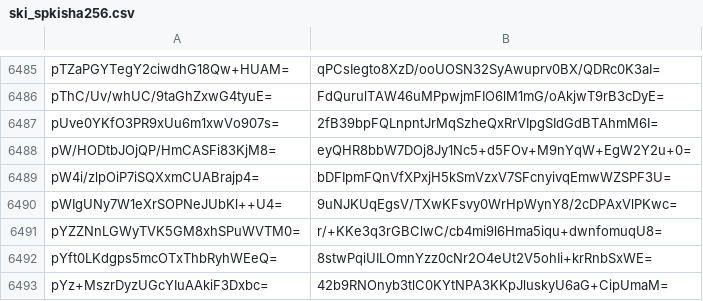
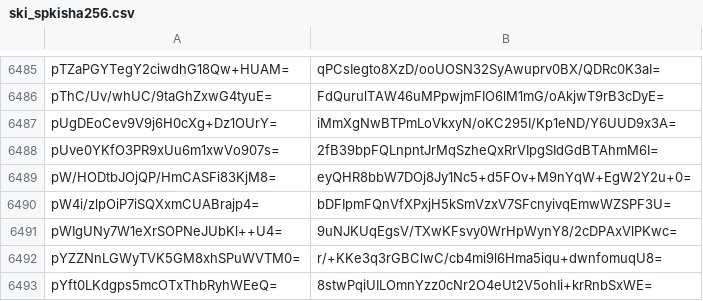
Before and after one commit to crtsh/ccadb_data, a CSV file: data/ski_spkisha256.csv, drawn as a sheet; only a part is shown, gaps mark what is left out; the shorter side is filled out with more unchanged rows.

```diff
--- a/data/ski_spkisha256.csv
+++ b/data/ski_spkisha256.csv
@@ -6486,2 +6486,3 @@ pTZaPGYTegY2ciwdhG18Qw+HUAM=,qPCsIegto8XzD/ooUOSN32SyAwuprv0BX/QDRc0K3aI=
 pThC/Uv/whUC/9taGhZxwG4tyuE=,FdQurulTAW46uMPpwjmFIO6lM1mG/oAkjwT9rB3cDyE=
+pUgDEoCev9V9j6H0cXg+Dz1OUrY=,iMmXgNwBTPmLoVkxyN/oKC295I/Kp1eND/Y6UUD9x3A=
 pUve0YKfO3PR9xUu6m1xwVo907s=,2fB39bpFQLnpntJrMqSzheQxRrVIpgSIdGdBTAhmM6I=
```
Also changed, not shown: 2 other files.
